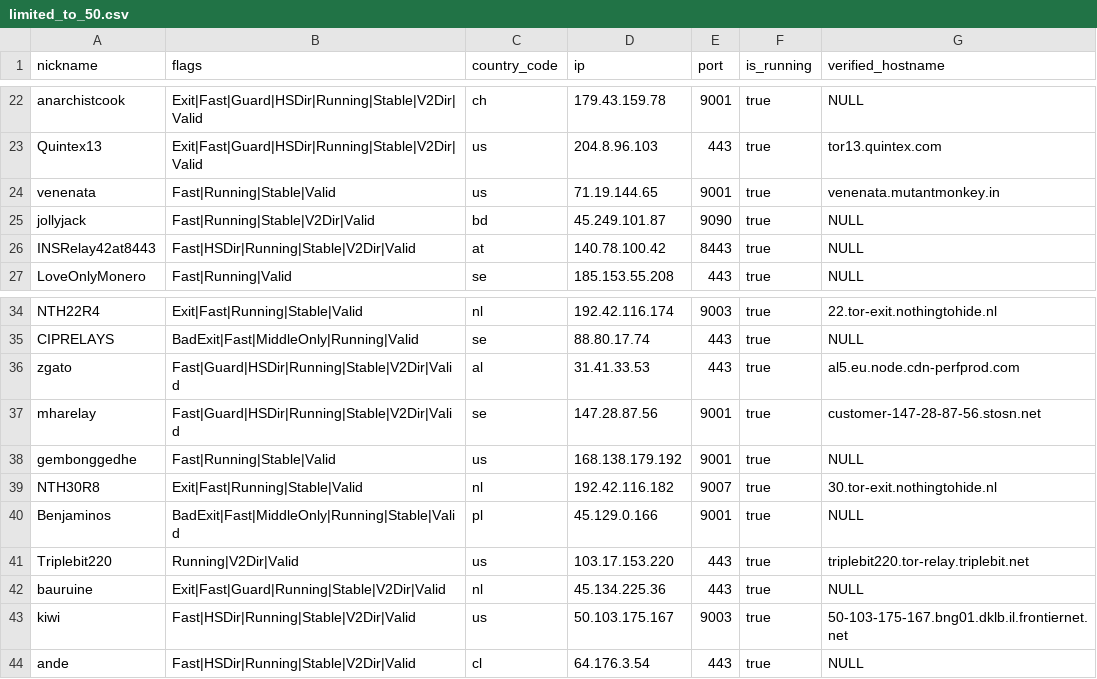
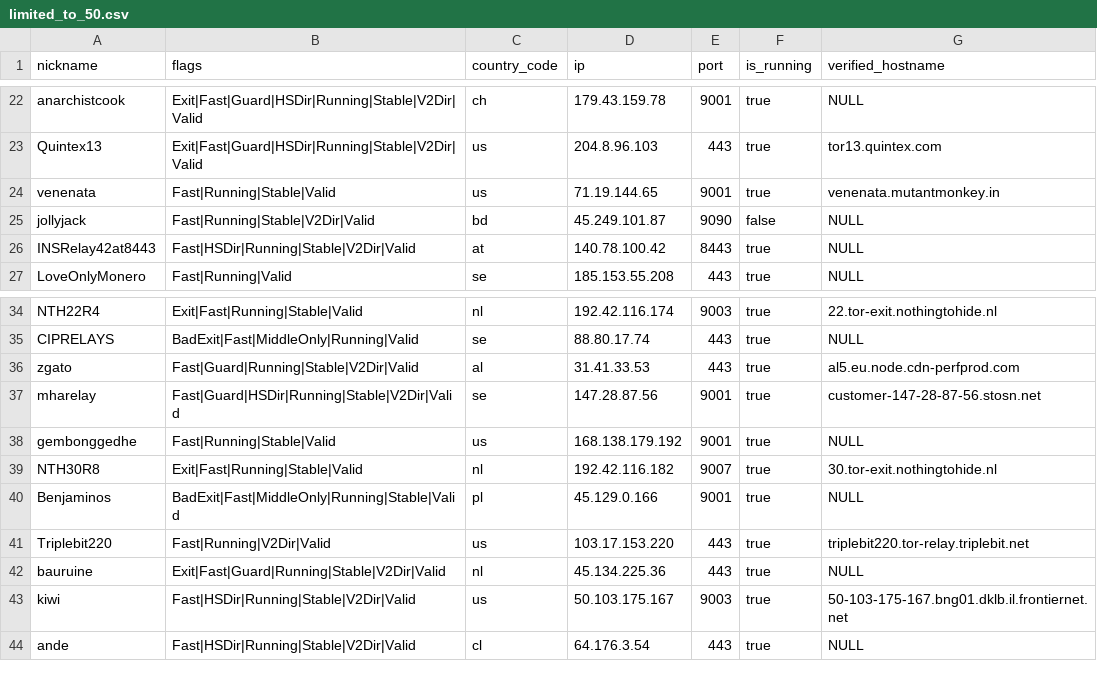
Before and after one commit to cgiamp/123-test-abort, a CSV file: limited_to_50.csv, drawn as a sheet; only a part is shown, gaps mark what is left out.

```diff
--- a/limited_to_50.csv
+++ b/limited_to_50.csv
@@ -24,3 +24,3 @@
 "venenata","Fast|Running|Stable|Valid","us","71.19.144.65","9001",true,"venenata.mutantmonkey.in"
-"jollyjack","Fast|Running|Stable|V2Dir|Valid","bd","45.249.101.87","9090",true,"NULL"
+"jollyjack","Fast|Running|Stable|V2Dir|Valid","bd","45.249.101.87","9090",false,"NULL"
 "INSRelay42at8443","Fast|HSDir|Running|Stable|V2Dir|Valid","at","140.78.100.42","8443",true,"NULL"
@@ -35,3 +35,3 @@
 "CIPRELAYS","BadExit|Fast|MiddleOnly|Running|Valid","se","88.80.17.74","443",true,"NULL"
-"zgato","Fast|Guard|HSDir|Running|Stable|V2Dir|Valid","al","31.41.33.53","443",true,"al5.eu.node.cdn-perfprod.com"
+"zgato","Fast|Guard|Running|Stable|V2Dir|Valid","al","31.41.33.53","443",true,"al5.eu.node.cdn-perfprod.com"
 "mharelay","Fast|Guard|HSDir|Running|Stable|V2Dir|Valid","se","147.28.87.56","9001",true,"customer-147-28-87-56.stosn.net"
@@ -40,3 +40,3 @@
 "Benjaminos","BadExit|Fast|MiddleOnly|Running|Stable|Valid","pl","45.129.0.166","9001",true,"NULL"
-"Triplebit220","Running|V2Dir|Valid","us","103.17.153.220","443",true,"triplebit220.tor-relay.triplebit.net"
+"Triplebit220","Fast|Running|V2Dir|Valid","us","103.17.153.220","443",true,"triplebit220.tor-relay.triplebit.net"
 "bauruine","Exit|Fast|Guard|Running|Stable|V2Dir|Valid","nl","45.134.225.36","443",true,"NULL"
```
Also changed, not shown: 2 other files.
